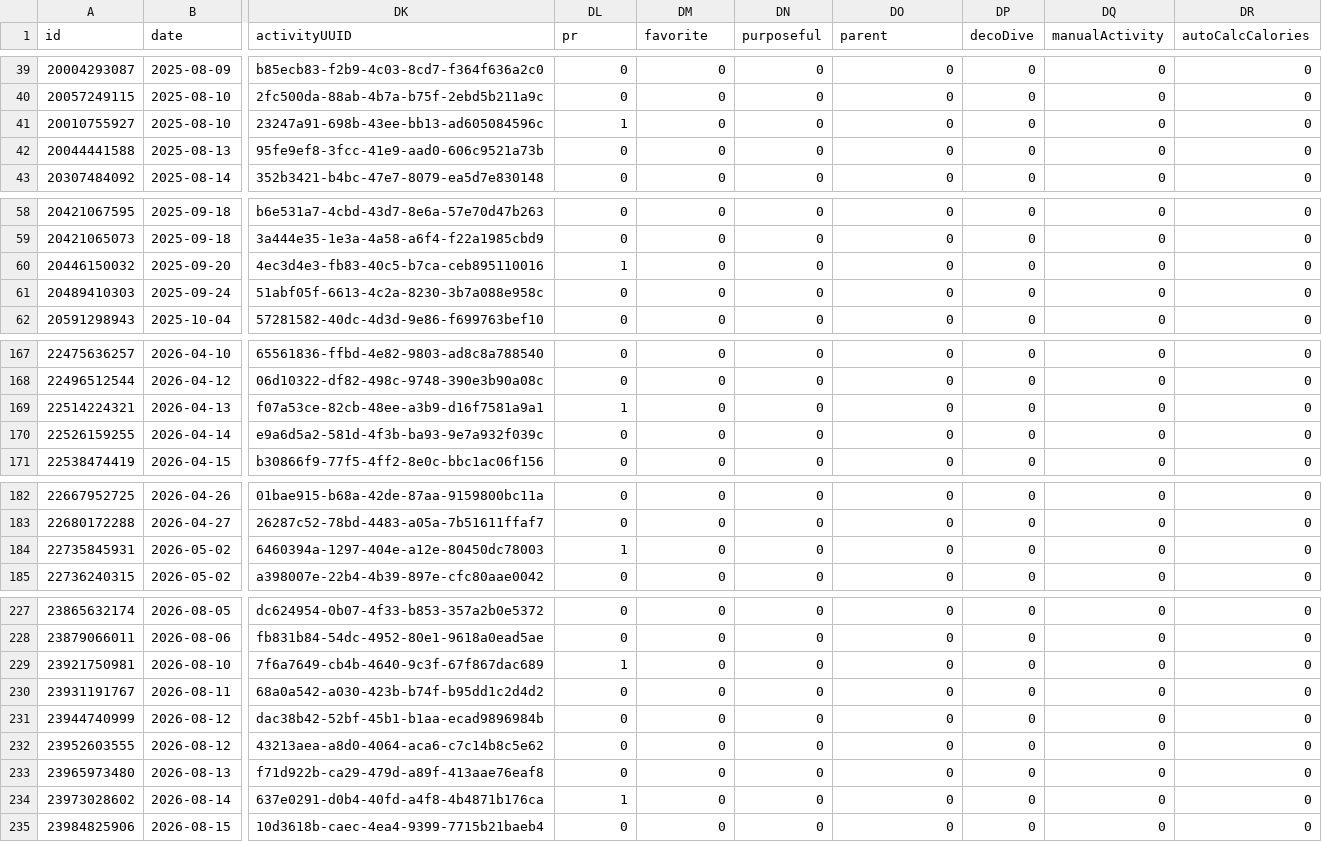
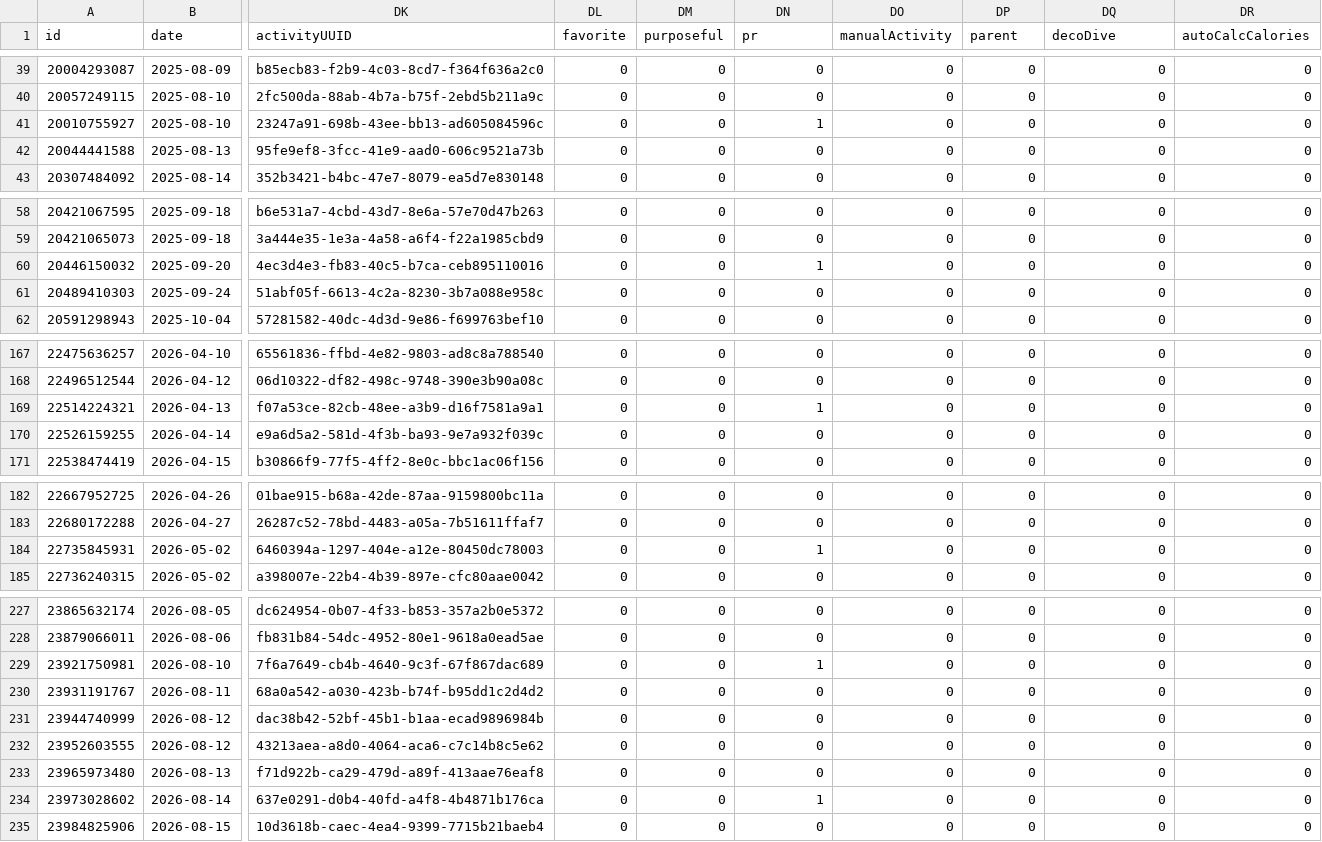
Before and after one commit to nicolasmahut-ui/garmin-data-frere, a CSV file: activites.csv, drawn as a sheet; only a part is shown, gaps mark what is left out; the diff covers the shown part only; the diff names each change by its address in the sheet, - before the commit and + after, or states it on an @@ line.

```diff
--- a/activites.csv
+++ b/activites.csv
-DL1: pr
+DL1: favorite
-DM1: favorite
+DM1: purposeful
-DN1: purposeful
+DN1: pr
-DO1: parent
+DO1: manualActivity
-DP1: decoDive
+DP1: parent
-DQ1: manualActivity
+DQ1: decoDive
-DL41 (favorite): 1
+DL41 (favorite): 0
-DN41 (pr): 0
+DN41 (pr): 1
-DL60 (favorite): 1
+DL60 (favorite): 0
-DN60 (pr): 0
+DN60 (pr): 1
-DL169 (favorite): 1
+DL169 (favorite): 0
-DN169 (pr): 0
+DN169 (pr): 1
-DL184 (favorite): 1
+DL184 (favorite): 0
-DN184 (pr): 0
+DN184 (pr): 1
-DL229 (favorite): 1
+DL229 (favorite): 0
-DN229 (pr): 0
+DN229 (pr): 1
-DL234 (favorite): 1
+DL234 (favorite): 0
-DN234 (pr): 0
+DN234 (pr): 1
```
Also changed, not shown: 16 edited cells elsewhere in this file.
